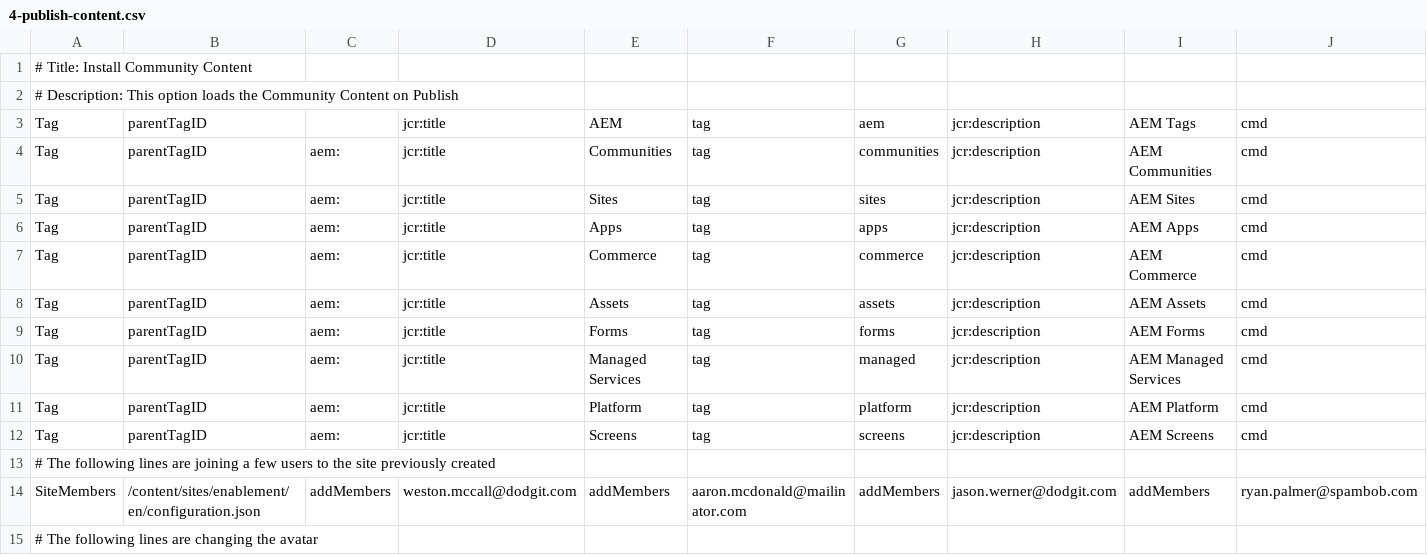
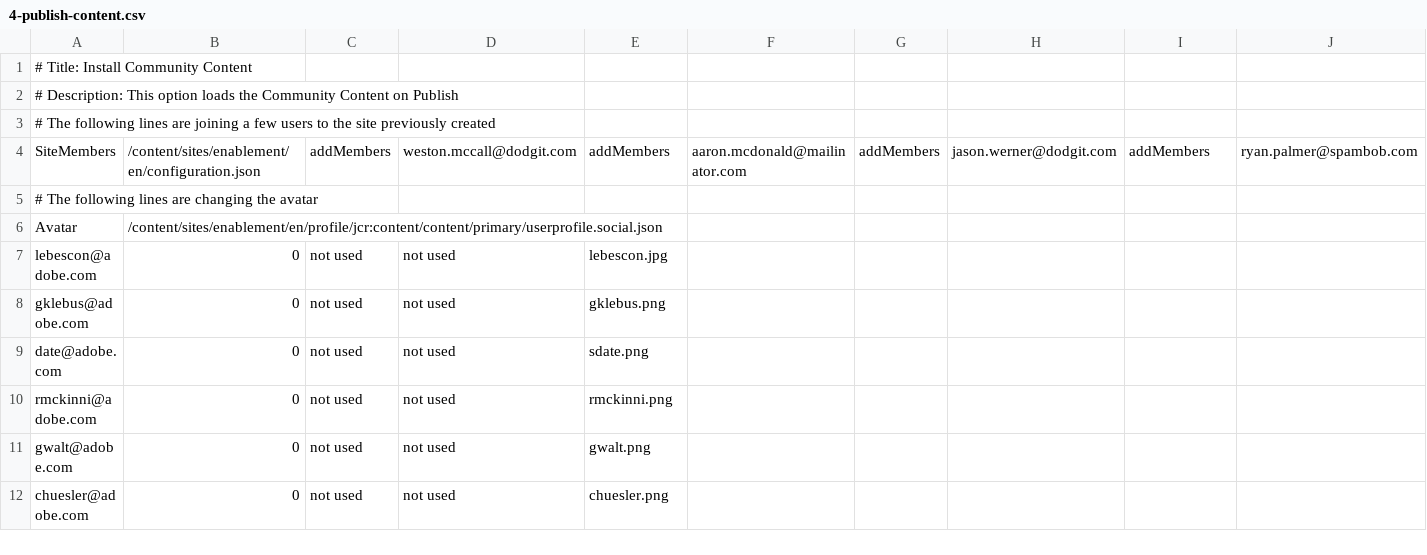
Before and after one commit to feltey/aem-demo-machine, a CSV file: dist/community/maven/enablement/src/main/content/jcr_root/etc/community/enablement/4-publish-content.csv, drawn as a sheet; only a part is shown; the shorter side is filled out with more unchanged rows; rows hold the shown columns only; the diff names each change by its address in the sheet, - before the commit and + after, or states it on an @@ line.

```diff
--- a/dist/community/maven/enablement/src/main/content/jcr_root/etc/community/enablement/4-publish-content.csv
+++ b/dist/community/maven/enablement/src/main/content/jcr_root/etc/community/enablement/4-publish-content.csv
-row 3: Tag | parentTagID |  | jcr:title | AEM | tag | aem | jcr:description | AEM Tags | cmd
-row 4: Tag | parentTagID | aem: | jcr:title | Communities | tag | communities | jcr:description | AEM Communities | cmd
-row 5: Tag | parentTagID | aem: | jcr:title | Sites | tag | sites | jcr:description | AEM Sites | cmd
-row 6: Tag | parentTagID | aem: | jcr:title | Apps | tag | apps | jcr:description | AEM Apps | cmd
-row 7: Tag | parentTagID | aem: | jcr:title | Commerce | tag | commerce | jcr:description | AEM Commerce | cmd
-row 8: Tag | parentTagID | aem: | jcr:title | Assets | tag | assets | jcr:description | AEM Assets | cmd
-row 9: Tag | parentTagID | aem: | jcr:title | Forms | tag | forms | jcr:description | AEM Forms | cmd
-row 10: Tag | parentTagID | aem: | jcr:title | Managed Services | tag | managed | jcr:description | AEM Managed Services | cmd
-row 11: Tag | parentTagID | aem: | jcr:title | Platform | tag | platform | jcr:description | AEM Platform | cmd
-row 12: Tag | parentTagID | aem: | jcr:title | Screens | tag | screens | jcr:description | AEM Screens | cmd
```
Also changed, not shown: dist/community/maven/enablement/src/main/content/jcr_root/etc/community/enablement/1-author-tags.csv, dist/community/maven/reference/src/main/content/jcr_root/etc/community/reference/2-author-site.csv, 15 other files.
